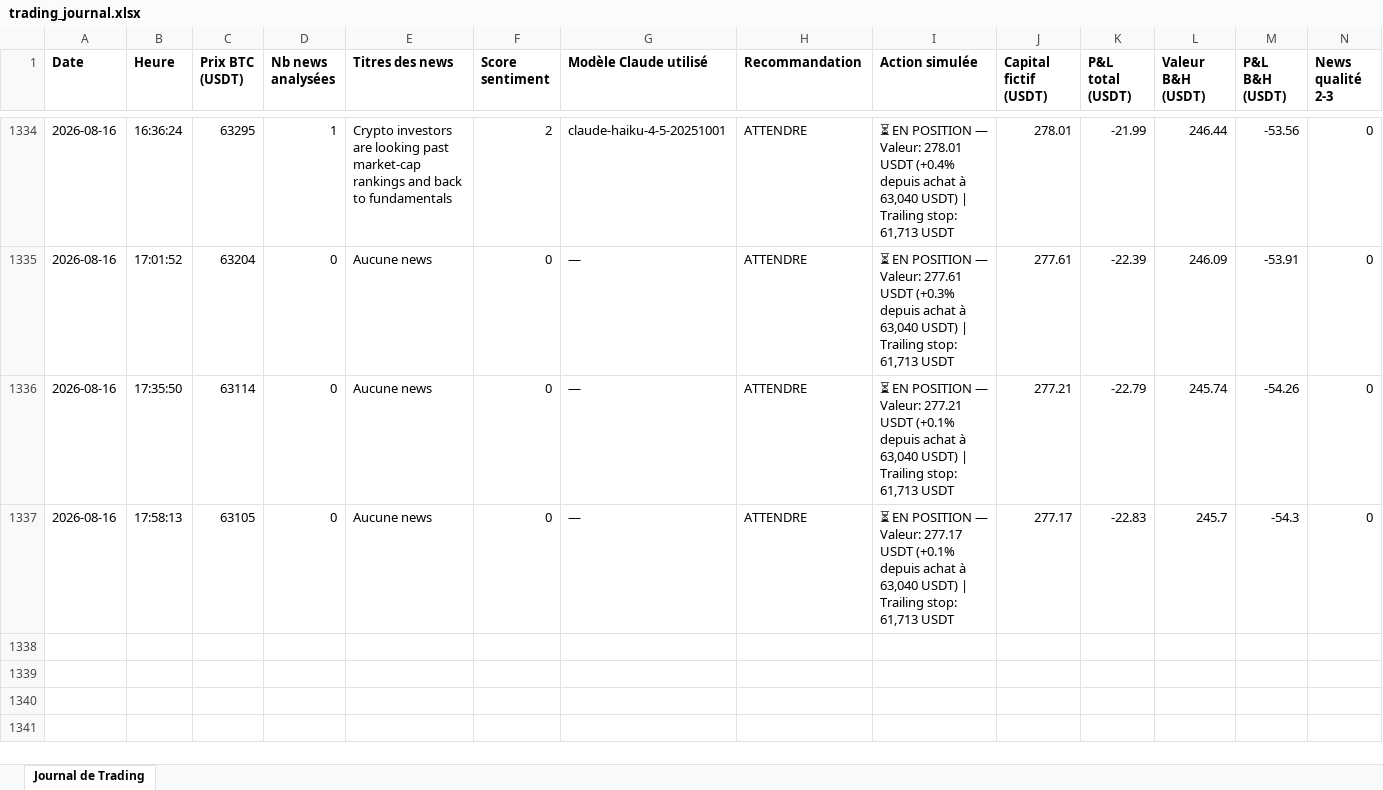
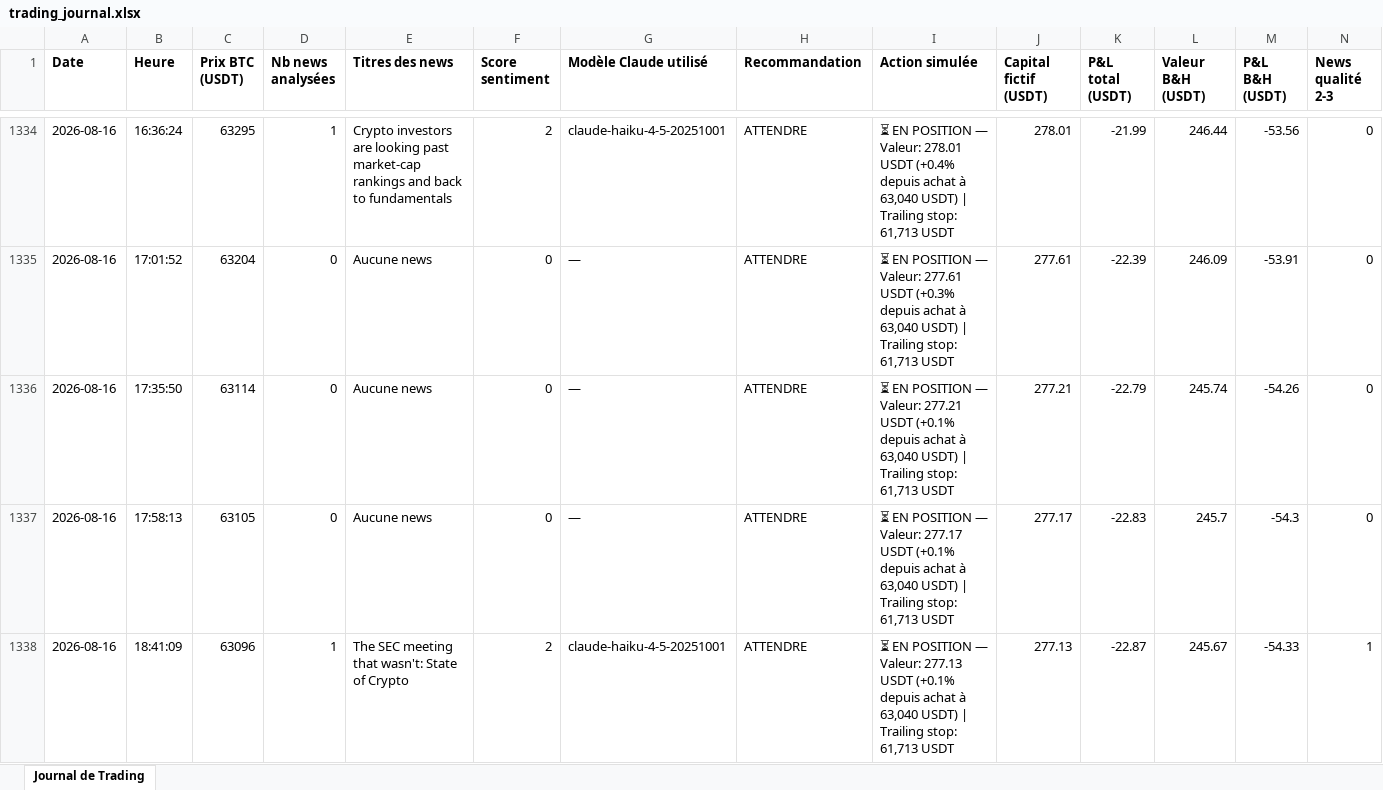
Before and after one commit to rayanefut15-creator/crypto-trading-agent, an Excel workbook: trading_journal.xlsx, sheet Journal de Trading, drawn as a sheet; only a part is shown, gaps mark what is left out; values as stored, in another font and other column widths than the file's, no borders; rows hold the shown columns only; the diff names each change by its address in the sheet, - before the commit and + after, or states it on an @@ line.

```diff
--- a/trading_journal.xlsx (sheet Journal de Trading)
+++ b/trading_journal.xlsx (sheet Journal de Trading)
+row 1338: 2026-08-16 | 18:41:09 | 63096 | 1 | The SEC meeting that wasn't: State of Crypto | 2 | claude-haiku-4-5-20251001 | ATTENDRE | ⏳ EN POSITION — Valeur: 277.13 USDT (+0.1% depuis achat à 63,040 USDT) | Trailing stop: 61,713 USDT | 277.13 | -22.87 | 245.67 | -54.33 | 1
```
Also changed, not shown: 2 other files.
